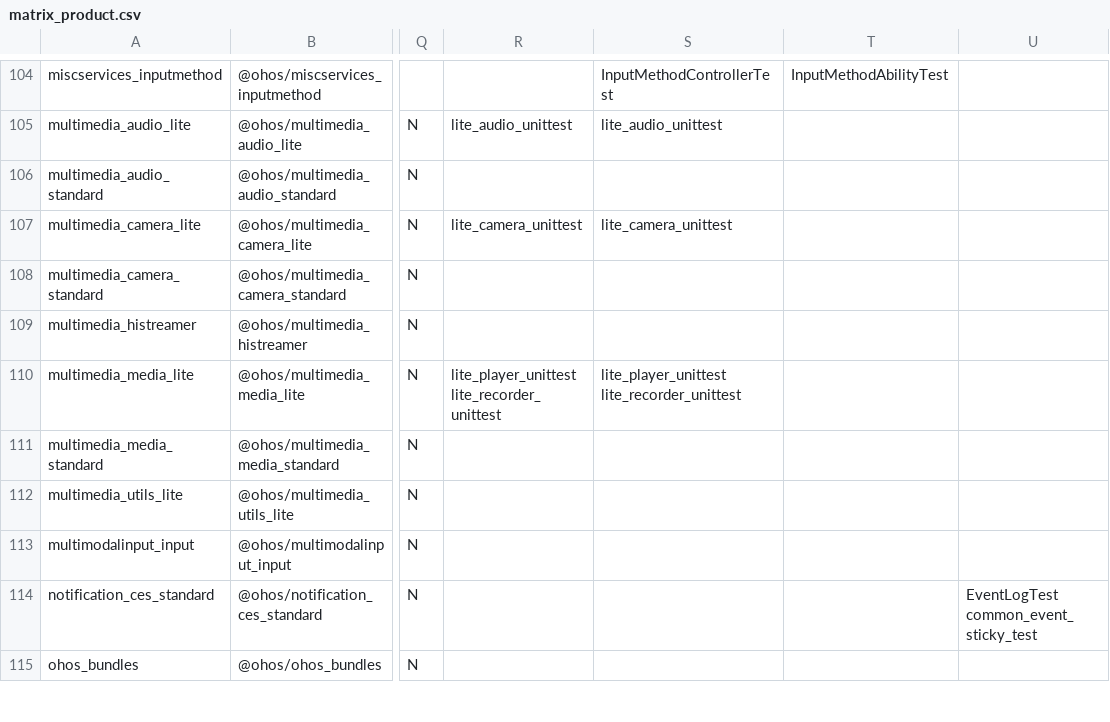
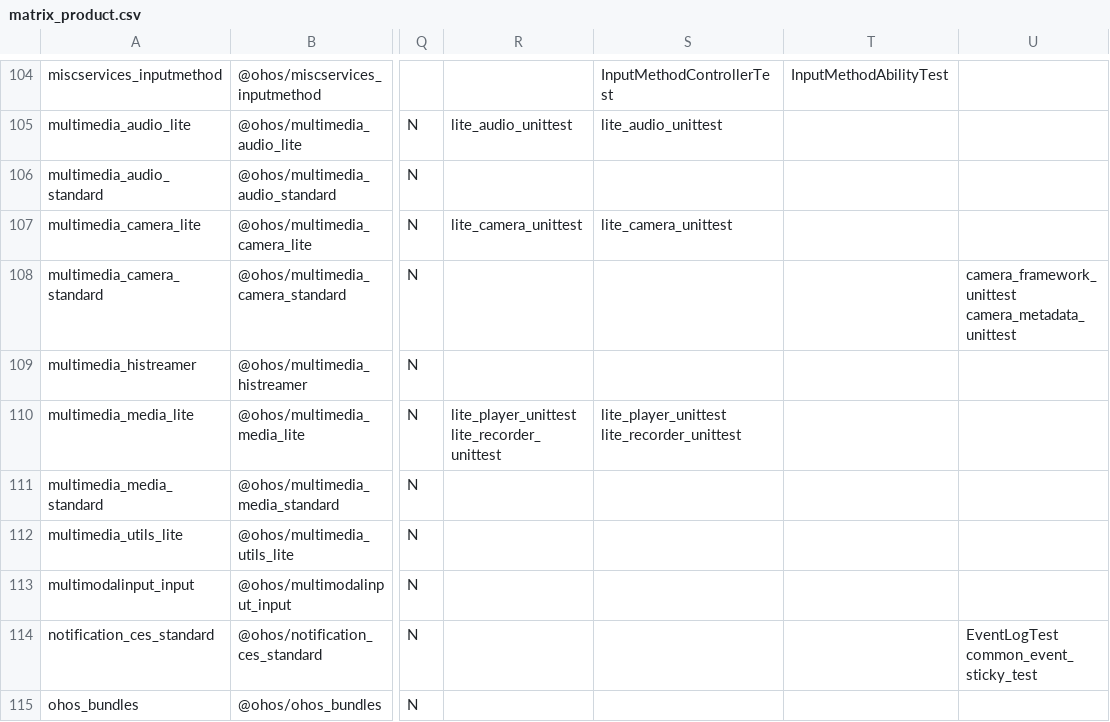
Before and after one commit to openharmony/manifest, a CSV file: matrix_product.csv, drawn as a sheet; only a part is shown, gaps mark what is left out; ↵ is a line break in a cell; the diff names each change by its address in the sheet, - before the commit and + after, or states it on an @@ line.

Commit message:
Camera Standard matrix product updated with tests
Signed-off-by: Venu Reddy <venugopalreddyk@huawei.com>

```diff
--- a/matrix_product.csv
+++ b/matrix_product.csv
-U108: (empty)
+U108: camera_framework_unittest ↵ camera_metadata_unittest
```
